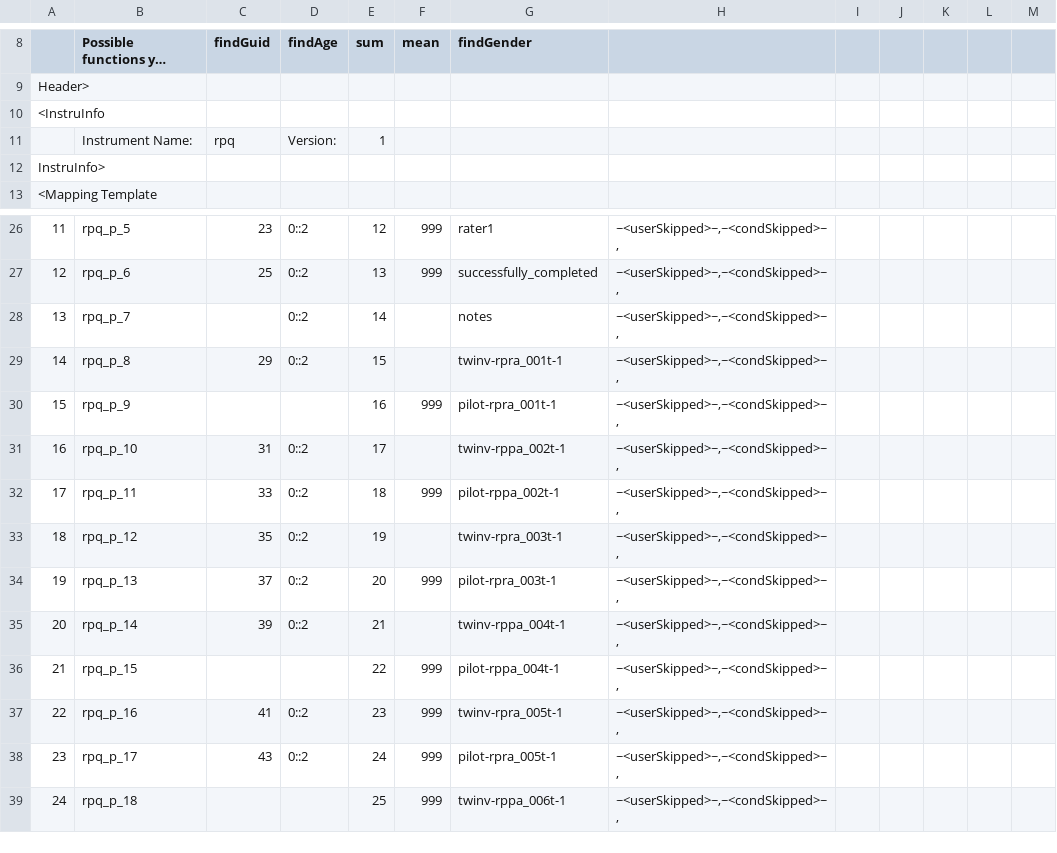
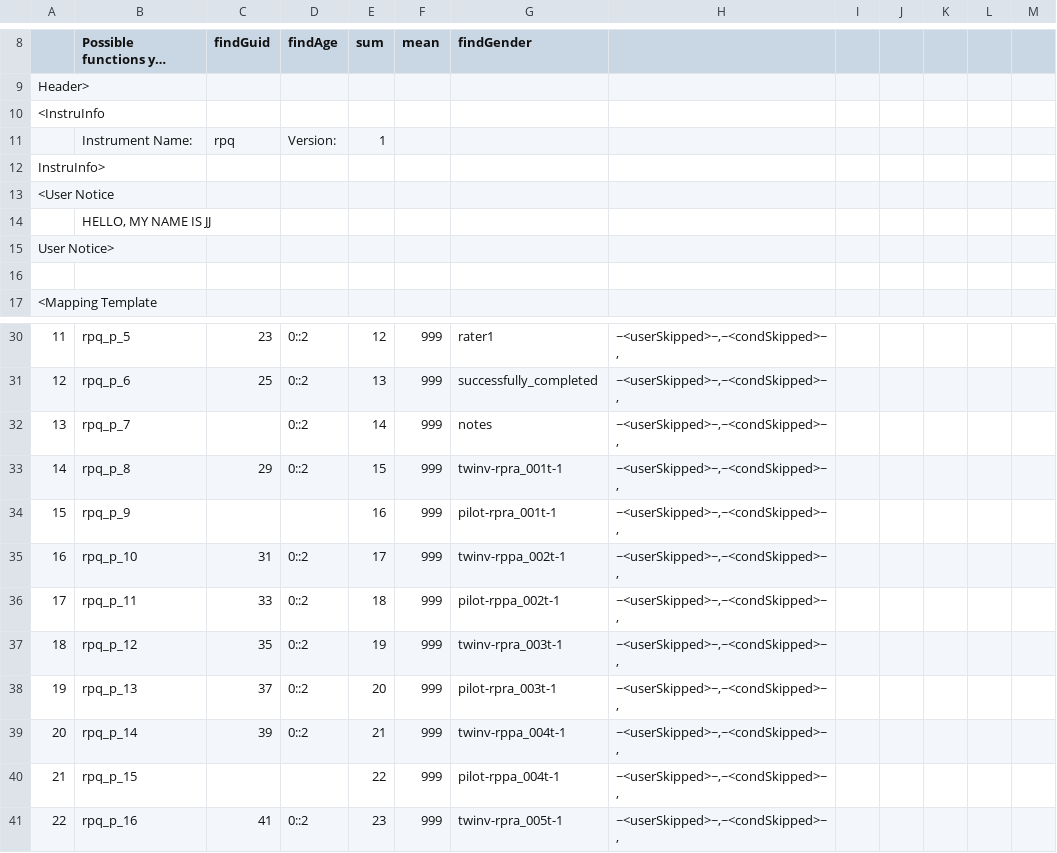
Before and after one commit to rrlittle/rocket, a CSV file: mapping_files/jjtest.csv, drawn as a sheet; only a part is shown, gaps mark what is left out; the shorter side is filled out with more unchanged rows; long unchanged cells end in …; addresses are those after the commit; the diff names each change by its address in the sheet, - before the commit and + after, or states it on an @@ line.

```diff
--- a/mapping_files/jjtest.csv
+++ b/mapping_files/jjtest.csv
+row 12: InstruInfo>
+row 13: <User Notice
+row 14:  | HELLO, MY NAME IS JJ
+row 15: User Notice>
@@ column A renumbered in row 16 @@
-F32:F33 (mean): (empty)
+F32:F33 (mean): 999
-F35 (mean): (empty)
+F35 (mean): 999
-F37 (mean): (empty)
+F37 (mean): 999
-F39 (mean): (empty)
+F39 (mean): 999
```
Also changed, not shown: mapping_files/08162016Test.csv, 13 other files.
